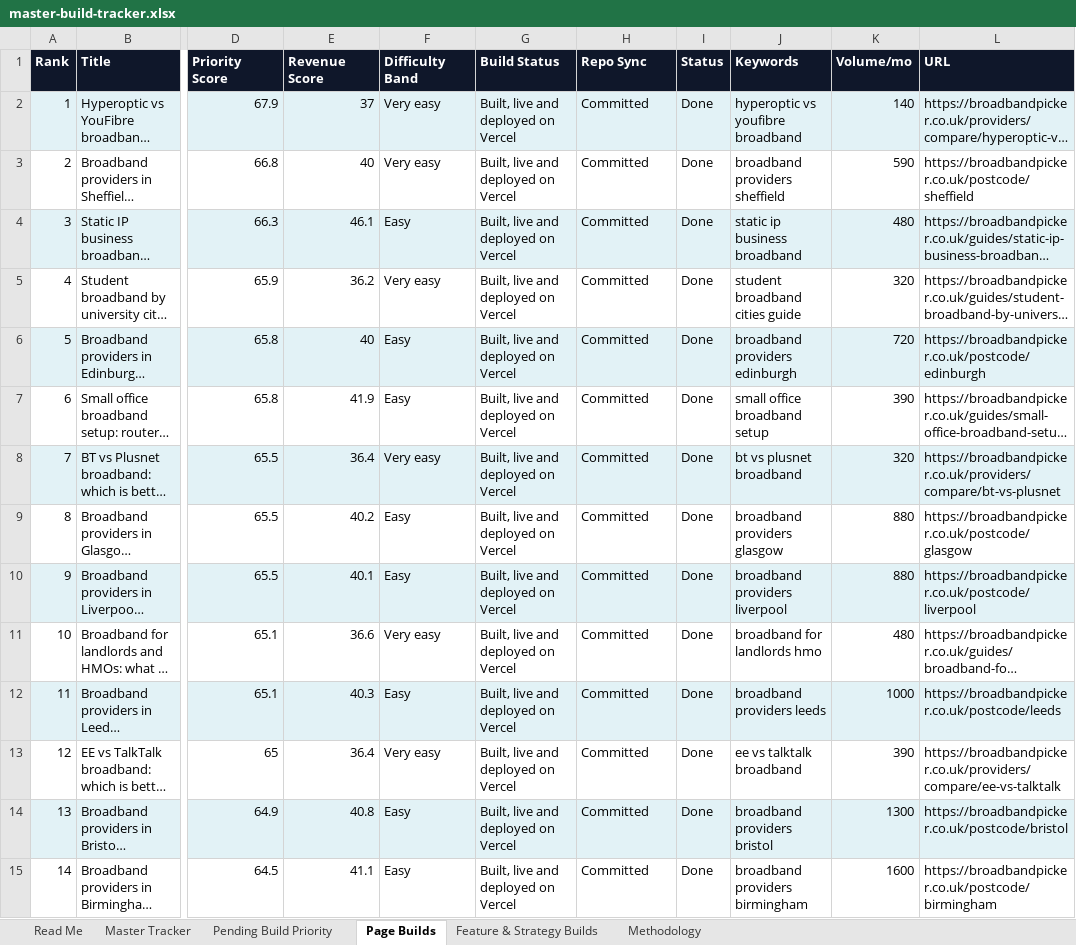
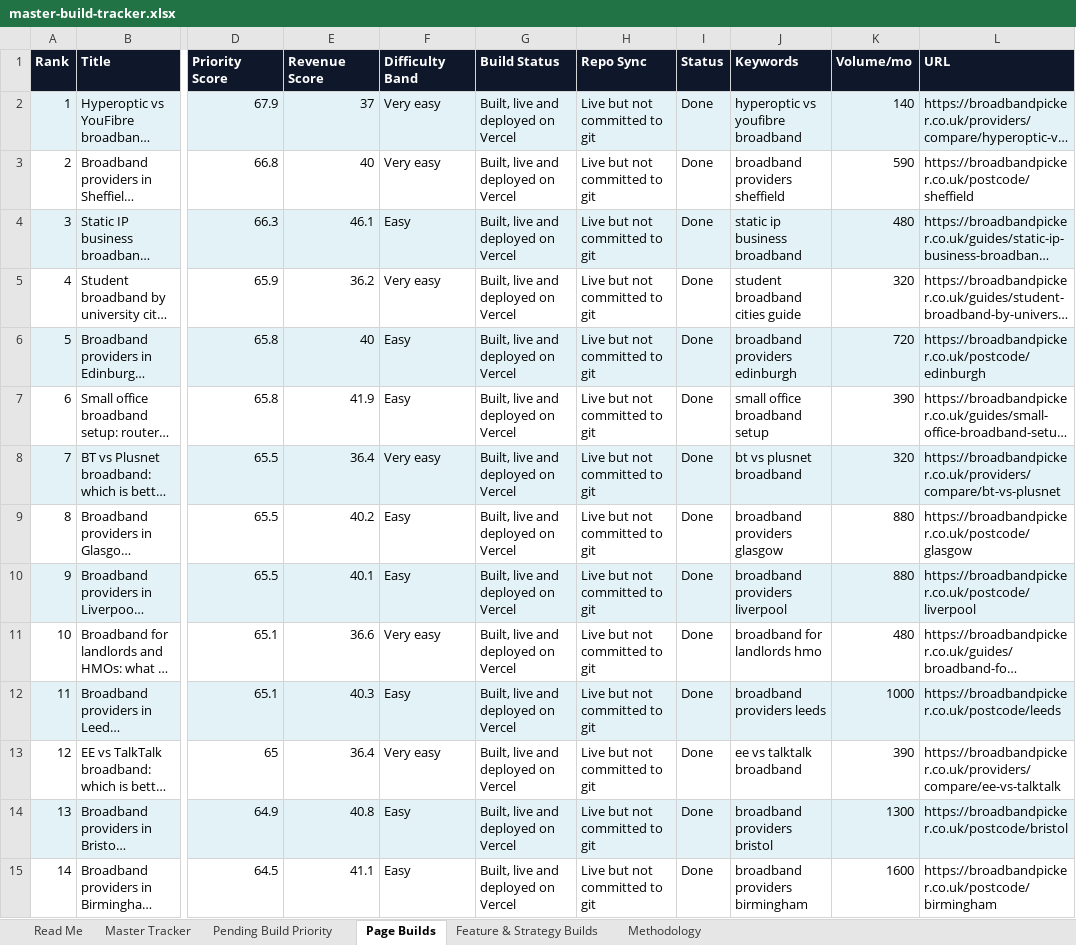
Before and after one commit to sahilsayed-ielts/broadbandpicker, an Excel workbook: docs/master-build-tracker.xlsx, sheet Page Builds, drawn as a sheet; only a part is shown, gaps mark what is left out; long unchanged cells end in …; values as stored, in another font and other column widths than the file's, no borders; table styles not drawn; the diff covers the shown part only; the diff names each change by its address in the sheet, - before the commit and + after, or states it on an @@ line.

```diff
--- a/docs/master-build-tracker.xlsx (sheet Page Builds)
+++ b/docs/master-build-tracker.xlsx (sheet Page Builds)
-H2:H15 (Repo Sync): Committed
+H2:H15 (Repo Sync): Live but not committed to git
```
Also changed, not shown: 19 edited cells elsewhere in this sheet, sheet Feature & Strategy Builds, sheet Master Tracker, sheet Methodology, 9 other files.
